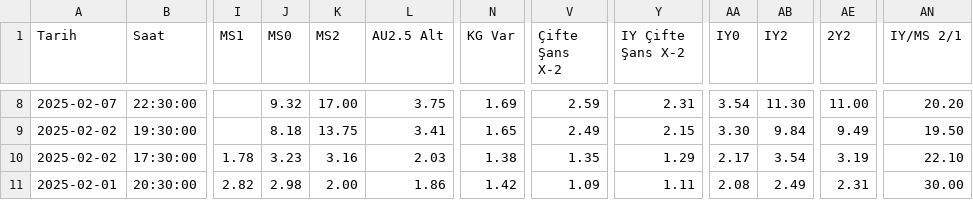
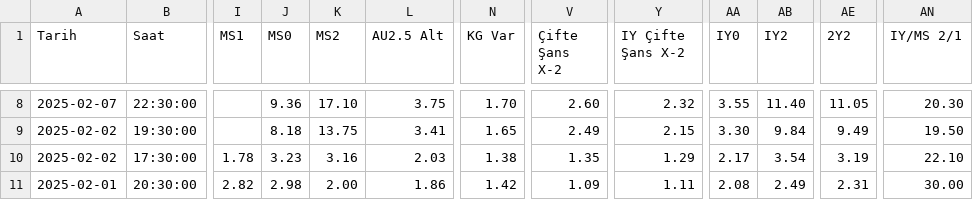
Before and after one commit to analysematchodds/match_odds_csv, a CSV file: bundesliga.csv, drawn as a sheet; only a part is shown, gaps mark what is left out; the diff covers the shown part only; the diff names each change by its address in the sheet, - before the commit and + after, or states it on an @@ line.

Commit message:
Update matchodds.csv

```diff
--- a/bundesliga.csv
+++ b/bundesliga.csv
-J8 (MS0): 9.32
+J8 (MS0): 9.36
-K8 (MS2): 17.00
+K8 (MS2): 17.10
-N8 (KG Var): 1.69
+N8 (KG Var): 1.70
-V8 (Çifte Şans X-2): 2.59
+V8 (Çifte Şans X-2): 2.60
-Y8 (IY Çifte Şans X-2): 2.31
+Y8 (IY Çifte Şans X-2): 2.32
-AA8 (IY0): 3.54
+AA8 (IY0): 3.55
-AB8 (IY2): 11.30
+AB8 (IY2): 11.40
-AE8 (2Y2): 11.00
+AE8 (2Y2): 11.05
-AN8 (IY/MS 2/1): 20.20
+AN8 (IY/MS 2/1): 20.30
```
Also changed, not shown: 137 edited cells elsewhere in this file.
